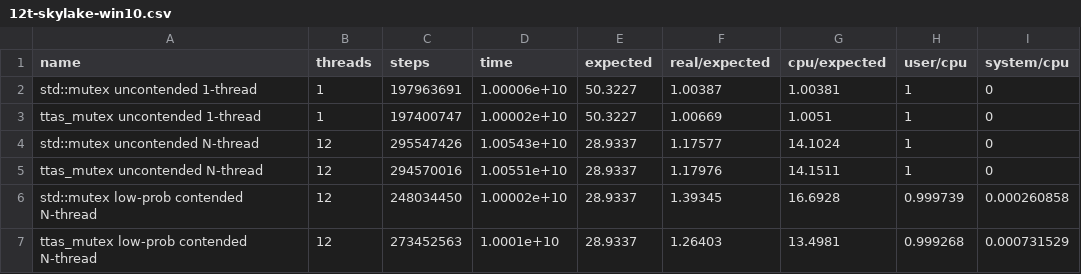
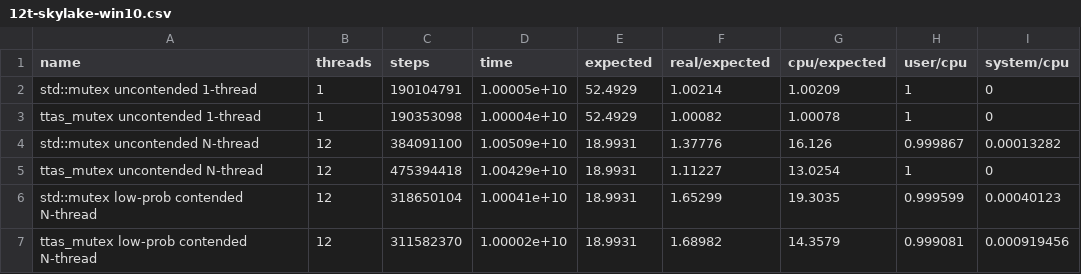
Before and after one commit to ogiroux/synchronic, a CSV file: 12t-skylake-win10.csv, drawn as a sheet; only a part is shown; the diff covers the shown part only.

Commit message:
win10 data

```diff
--- a/12t-skylake-win10.csv
+++ b/12t-skylake-win10.csv
@@ -1,7 +1,7 @@
 name, threads, steps, time, expected, real/expected, cpu/expected, user/cpu, system/cpu
-"std::mutex uncontended 1-thread",1,197963691,1.00006e+10,50.3227,1.00387,1.00381,1,0
-"ttas_mutex uncontended 1-thread",1,197400747,1.00002e+10,50.3227,1.00669,1.0051,1,0
-"std::mutex uncontended N-thread",12,295547426,1.00543e+10,28.9337,1.17577,14.1024,1,0
-"ttas_mutex uncontended N-thread",12,294570016,1.00551e+10,28.9337,1.17976,14.1511,1,0
-"std::mutex low-prob contended N-thread",12,248034450,1.00002e+10,28.9337,1.39345,16.6928,0.999739,0.000260858
-"ttas_mutex low-prob contended N-thread",12,273452563,1.0001e+10,28.9337,1.26403,13.4981,0.999268,0.000731529
+"std::mutex uncontended 1-thread",1,190104791,1.00005e+10,52.4929,1.00214,1.00209,1,0
+"ttas_mutex uncontended 1-thread",1,190353098,1.00004e+10,52.4929,1.00082,1.00078,1,0
+"std::mutex uncontended N-thread",12,384091100,1.00509e+10,18.9931,1.37776,16.126,0.999867,0.00013282
+"ttas_mutex uncontended N-thread",12,475394418,1.00429e+10,18.9931,1.11227,13.0254,1,0
+"std::mutex low-prob contended N-thread",12,318650104,1.00041e+10,18.9931,1.65299,19.3035,0.999599,0.00040123
+"ttas_mutex low-prob contended N-thread",12,311582370,1.00002e+10,18.9931,1.68982,14.3579,0.999081,0.000919456
```
Also changed, not shown: 26 edited cells elsewhere in this file.
